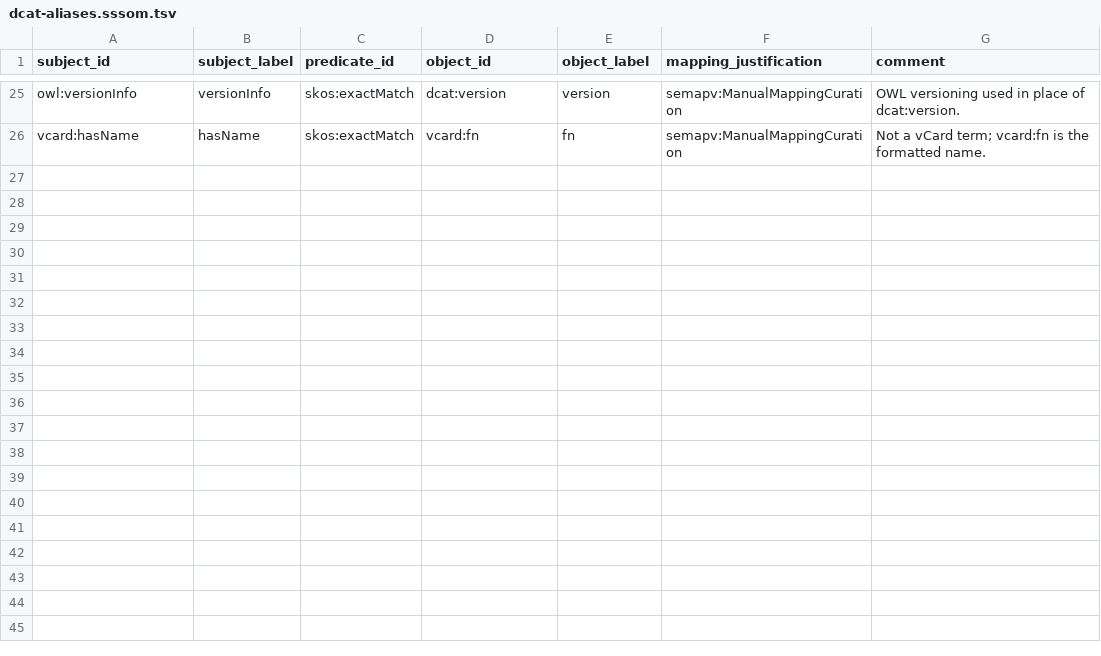
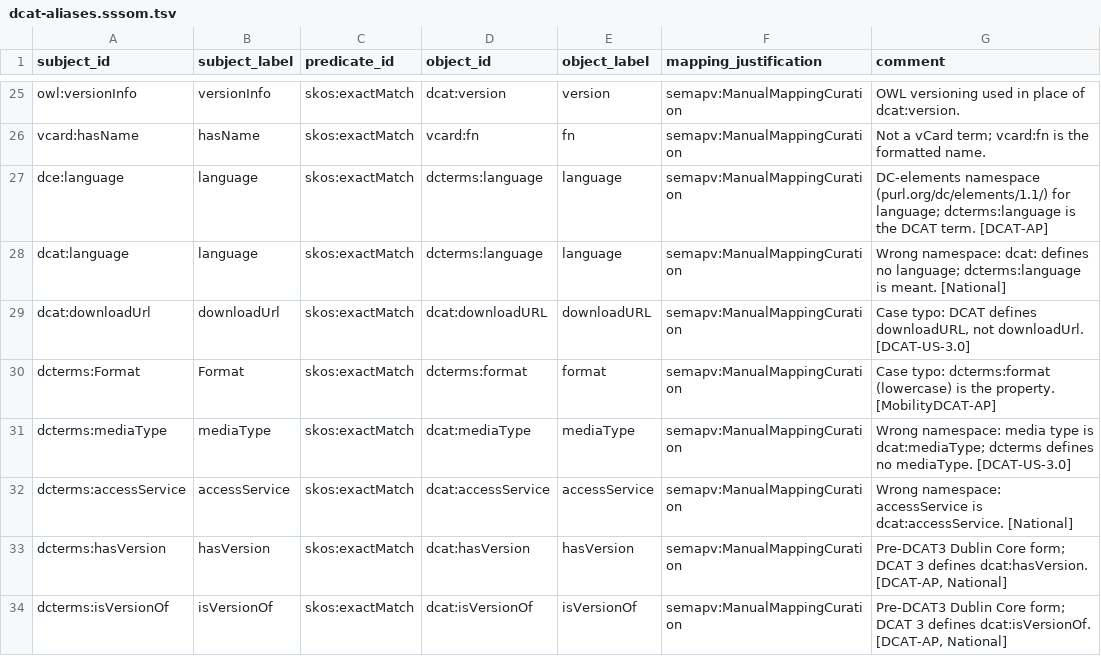
Before and after one commit to Cross-Domain-Interoperability-Framework/validation, a TSV file: converters/mappings/dcat-aliases.sssom.tsv, drawn as a sheet; only a part is shown, gaps mark what is left out; the diff covers the shown part only.

```diff
--- a/converters/mappings/dcat-aliases.sssom.tsv
+++ b/converters/mappings/dcat-aliases.sssom.tsv
@@ -26 +26,9 @@ owl:versionInfo	versionInfo	skos:exactMatch	dcat:version	version	semapv:ManualMa
 vcard:hasName	hasName	skos:exactMatch	vcard:fn	fn	semapv:ManualMappingCuration	Not a vCard term; vcard:fn is the formatted name.
+dce:language	language	skos:exactMatch	dcterms:language	language	semapv:ManualMappingCuration	DC-elements namespace (purl.org/dc/elements/1.1/) for language; dcterms:language is the DCAT term. [DCAT-AP]
+dcat:language	language	skos:exactMatch	dcterms:language	language	semapv:ManualMappingCuration	Wrong namespace: dcat: defines no language; dcterms:language is meant. [National]
+dcat:downloadUrl	downloadUrl	skos:exactMatch	dcat:downloadURL	downloadURL	semapv:ManualMappingCuration	Case typo: DCAT defines downloadURL, not downloadUrl. [DCAT-US-3.0]
+dcterms:Format	Format	skos:exactMatch	dcterms:format	format	semapv:ManualMappingCuration	Case typo: dcterms:format (lowercase) is the property. [MobilityDCAT-AP]
+dcterms:mediaType	mediaType	skos:exactMatch	dcat:mediaType	mediaType	semapv:ManualMappingCuration	Wrong namespace: media type is dcat:mediaType; dcterms defines no mediaType. [DCAT-US-3.0]
+dcterms:accessService	accessService	skos:exactMatch	dcat:accessService	accessService	semapv:ManualMappingCuration	Wrong namespace: accessService is dcat:accessService. [National]
+dcterms:hasVersion	hasVersion	skos:exactMatch	dcat:hasVersion	hasVersion	semapv:ManualMappingCuration	Pre-DCAT3 Dublin Core form; DCAT 3 defines dcat:hasVersion. [DCAT-AP, National]
+dcterms:isVersionOf	isVersionOf	skos:exactMatch	dcat:isVersionOf	isVersionOf	semapv:ManualMappingCuration	Pre-DCAT3 Dublin Core form; DCAT 3 defines dcat:isVersionOf. [DCAT-AP, National]
```
Also changed, not shown: 8 added rows elsewhere in this file, 3 other files.
